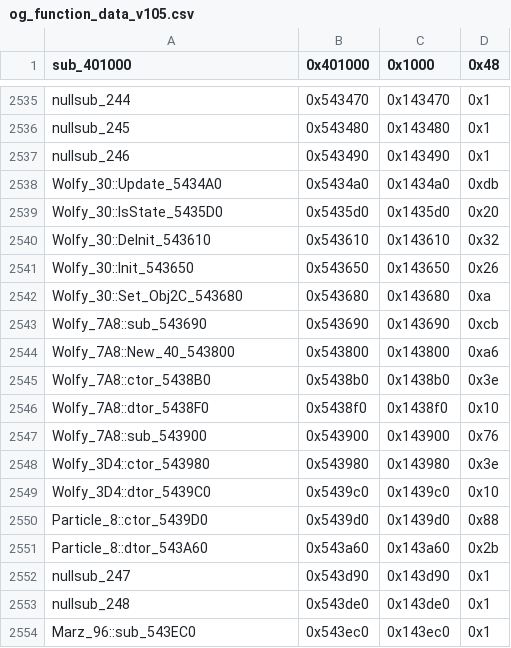
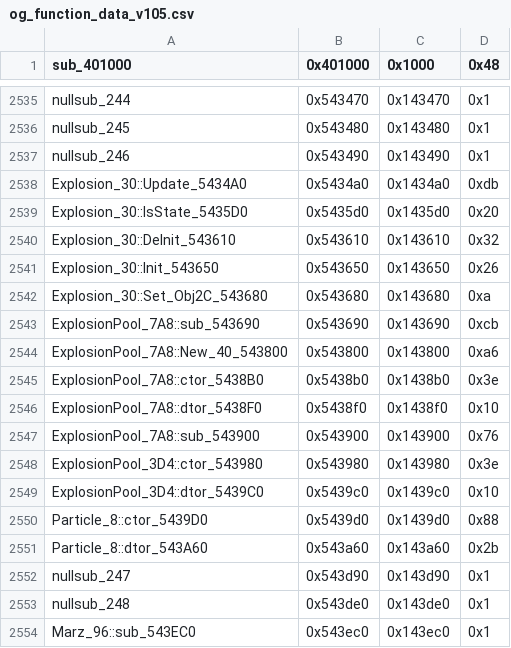
Before and after one commit to CriminalRETeam/gta2_re, a CSV file: Scripts/bin_comp/og_function_data_v105.csv, drawn as a sheet; only a part is shown, gaps mark what is left out; the diff covers the shown part only.

```diff
--- a/Scripts/bin_comp/og_function_data_v105.csv
+++ b/Scripts/bin_comp/og_function_data_v105.csv
@@ -2537,14 +2537,14 @@ nullsub_245,0x543480,0x143480,0x1
 nullsub_246,0x543490,0x143490,0x1
-Wolfy_30::Update_5434A0,0x5434a0,0x1434a0,0xdb
-Wolfy_30::IsState_5435D0,0x5435d0,0x1435d0,0x20
-Wolfy_30::DeInit_543610,0x543610,0x143610,0x32
-Wolfy_30::Init_543650,0x543650,0x143650,0x26
-Wolfy_30::Set_Obj2C_543680,0x543680,0x143680,0xa
-Wolfy_7A8::sub_543690,0x543690,0x143690,0xcb
-Wolfy_7A8::New_40_543800,0x543800,0x143800,0xa6
-Wolfy_7A8::ctor_5438B0,0x5438b0,0x1438b0,0x3e
-Wolfy_7A8::dtor_5438F0,0x5438f0,0x1438f0,0x10
-Wolfy_7A8::sub_543900,0x543900,0x143900,0x76
-Wolfy_3D4::ctor_543980,0x543980,0x143980,0x3e
-Wolfy_3D4::dtor_5439C0,0x5439c0,0x1439c0,0x10
+Explosion_30::Update_5434A0,0x5434a0,0x1434a0,0xdb
+Explosion_30::IsState_5435D0,0x5435d0,0x1435d0,0x20
+Explosion_30::DeInit_543610,0x543610,0x143610,0x32
+Explosion_30::Init_543650,0x543650,0x143650,0x26
+Explosion_30::Set_Obj2C_543680,0x543680,0x143680,0xa
+ExplosionPool_7A8::sub_543690,0x543690,0x143690,0xcb
+ExplosionPool_7A8::New_40_543800,0x543800,0x143800,0xa6
+ExplosionPool_7A8::ctor_5438B0,0x5438b0,0x1438b0,0x3e
+ExplosionPool_7A8::dtor_5438F0,0x5438f0,0x1438f0,0x10
+ExplosionPool_7A8::sub_543900,0x543900,0x143900,0x76
+ExplosionPool_3D4::ctor_543980,0x543980,0x143980,0x3e
+ExplosionPool_3D4::dtor_5439C0,0x5439c0,0x1439c0,0x10
 Particle_8::ctor_5439D0,0x5439d0,0x1439d0,0x88
```
Also changed, not shown: 16 edited cells elsewhere in this file, Scripts/bin_comp/og_function_data_v96f.csv, 25 other files.
